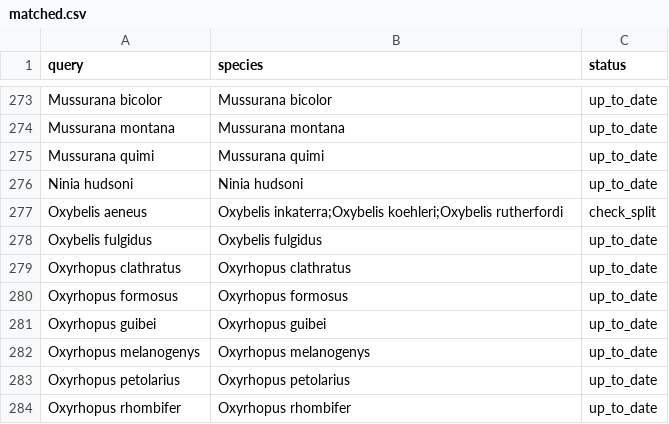
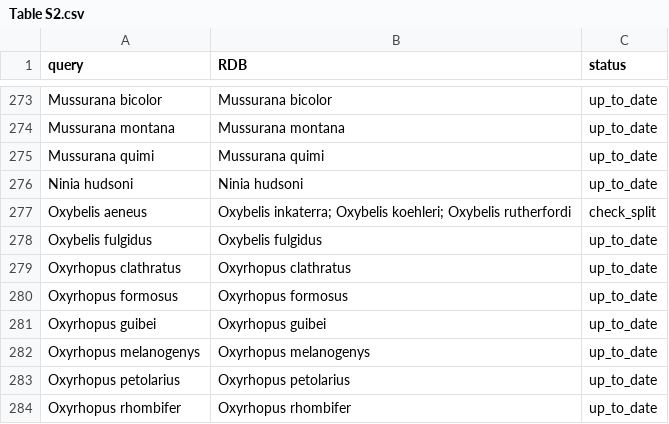
Before and after one commit to joao-svalencar/MS_letsRept, a CSV file: outputs/Table S2.csv (was outputs/matched.csv), drawn as a sheet; only a part is shown, gaps mark what is left out; the diff covers the shown part only.

```diff
--- a/outputs/matched.csv
+++ b/outputs/Table S2.csv
@@ -1 +1 @@
-"query","species","status"
+"query","RDB","status"
@@ -276,3 +276,3 @@
 "Ninia hudsoni","Ninia hudsoni","up_to_date"
-"Oxybelis aeneus","Oxybelis inkaterra;Oxybelis koehleri;Oxybelis rutherfordi","check_split"
+"Oxybelis aeneus","Oxybelis inkaterra; Oxybelis koehleri; Oxybelis rutherfordi","check_split"
 "Oxybelis fulgidus","Oxybelis fulgidus","up_to_date"
```
Also changed, not shown: 9 edited cells elsewhere in this file, 5 other files.
